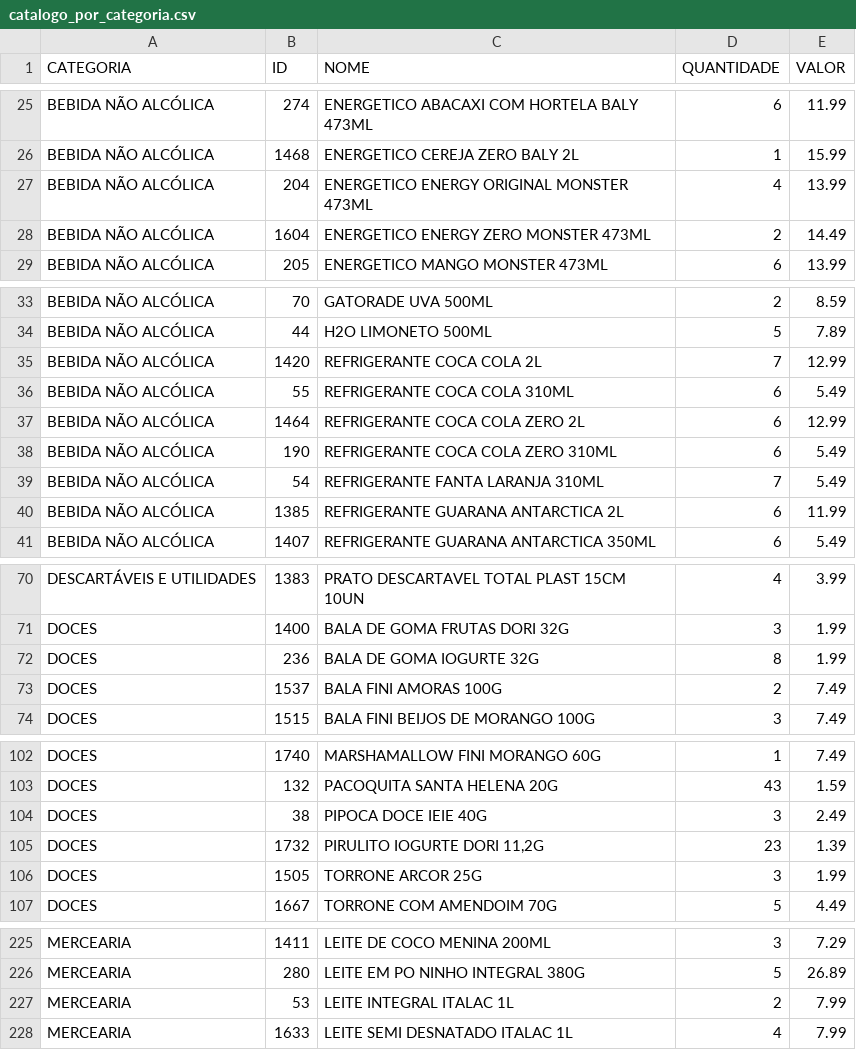
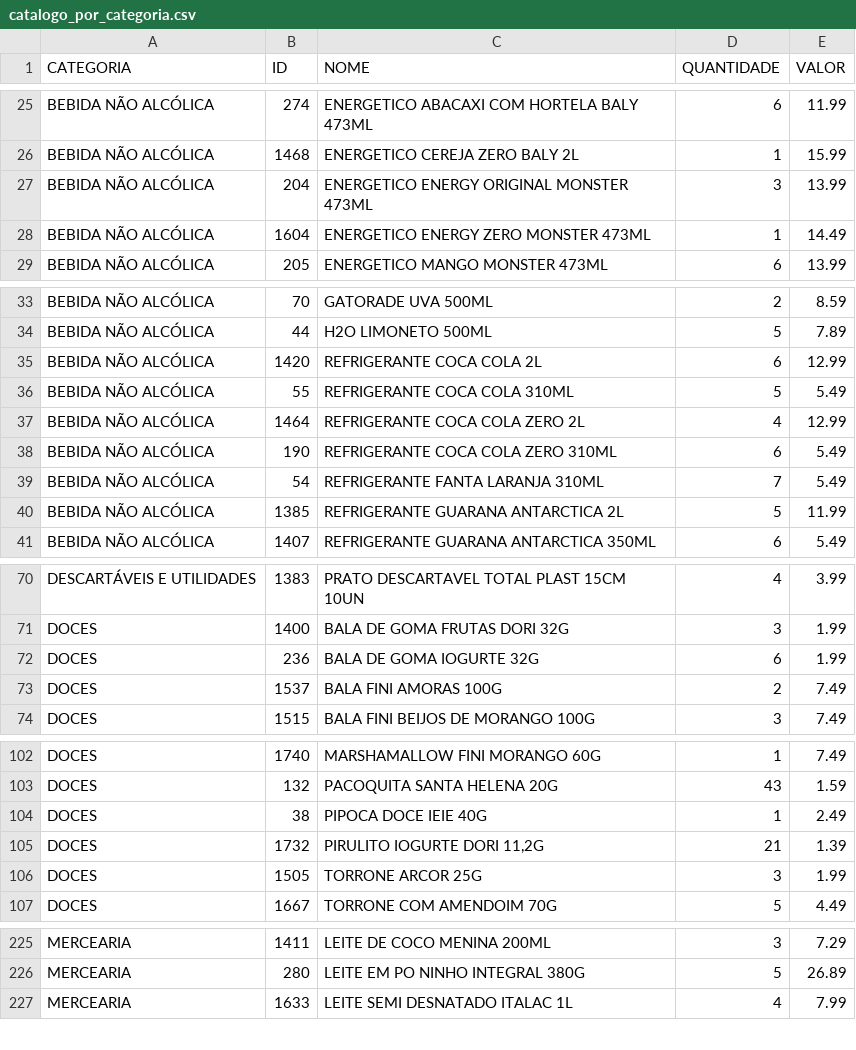
Before and after one commit to guicobracraft-prog/PesquisadeMercado, a CSV file: catalogo_por_categoria.csv, drawn as a sheet; only a part is shown, gaps mark what is left out; the diff covers the shown part only.

```diff
--- a/catalogo_por_categoria.csv
+++ b/catalogo_por_categoria.csv
@@ -26,4 +26,4 @@ BEBIDA NÃO ALCÓLICA;274;ENERGETICO ABACAXI COM HORTELA BALY 473ML;6;11.99
 BEBIDA NÃO ALCÓLICA;1468;ENERGETICO CEREJA ZERO BALY 2L;1;15.99
-BEBIDA NÃO ALCÓLICA;204;ENERGETICO ENERGY ORIGINAL MONSTER 473ML;4;13.99
-BEBIDA NÃO ALCÓLICA;1604;ENERGETICO ENERGY ZERO MONSTER 473ML;2;14.49
+BEBIDA NÃO ALCÓLICA;204;ENERGETICO ENERGY ORIGINAL MONSTER 473ML;3;13.99
+BEBIDA NÃO ALCÓLICA;1604;ENERGETICO ENERGY ZERO MONSTER 473ML;1;14.49
 BEBIDA NÃO ALCÓLICA;205;ENERGETICO MANGO MONSTER 473ML;6;13.99
@@ -34,8 +34,8 @@ BEBIDA NÃO ALCÓLICA;70;GATORADE UVA 500ML;2;8.59
 BEBIDA NÃO ALCÓLICA;44;H2O LIMONETO 500ML;5;7.89
-BEBIDA NÃO ALCÓLICA;1420;REFRIGERANTE COCA COLA 2L;7;12.99
-BEBIDA NÃO ALCÓLICA;55;REFRIGERANTE COCA COLA 310ML;6;5.49
-BEBIDA NÃO ALCÓLICA;1464;REFRIGERANTE COCA COLA ZERO  2L;6;12.99
+BEBIDA NÃO ALCÓLICA;1420;REFRIGERANTE COCA COLA 2L;6;12.99
+BEBIDA NÃO ALCÓLICA;55;REFRIGERANTE COCA COLA 310ML;5;5.49
+BEBIDA NÃO ALCÓLICA;1464;REFRIGERANTE COCA COLA ZERO  2L;4;12.99
 BEBIDA NÃO ALCÓLICA;190;REFRIGERANTE COCA COLA ZERO 310ML;6;5.49
 BEBIDA NÃO ALCÓLICA;54;REFRIGERANTE FANTA LARANJA 310ML;7;5.49
-BEBIDA NÃO ALCÓLICA;1385;REFRIGERANTE GUARANA ANTARCTICA 2L;6;11.99
+BEBIDA NÃO ALCÓLICA;1385;REFRIGERANTE GUARANA ANTARCTICA 2L;5;11.99
 BEBIDA NÃO ALCÓLICA;1407;REFRIGERANTE GUARANA ANTARCTICA 350ML;6;5.49
@@ -71,3 +71,3 @@ DESCARTÁVEIS E UTILIDADES;1383;PRATO DESCARTAVEL TOTAL PLAST 15CM 10UN;4;3.99
 DOCES;1400;BALA DE GOMA FRUTAS DORI 32G;3;1.99
-DOCES;236;BALA DE GOMA IOGURTE 32G;8;1.99
+DOCES;236;BALA DE GOMA IOGURTE 32G;6;1.99
 DOCES;1537;BALA FINI AMORAS 100G;2;7.49
@@ -103,4 +103,4 @@ DOCES;1740;MARSHAMALLOW FINI MORANGO 60G;1;7.49
 DOCES;132;PACOQUITA SANTA HELENA 20G;43;1.59
-DOCES;38;PIPOCA DOCE IEIE 40G;3;2.49
-DOCES;1732;PIRULITO IOGURTE DORI 11,2G;23;1.39
+DOCES;38;PIPOCA DOCE IEIE 40G;1;2.49
+DOCES;1732;PIRULITO IOGURTE DORI 11,2G;21;1.39
 DOCES;1505;TORRONE ARCOR 25G;3;1.99
@@ -226,3 +226,2 @@ MERCEARIA;1411;LEITE DE COCO MENINA  200ML;3;7.29
 MERCEARIA;280;LEITE EM PO NINHO INTEGRAL 380G;5;26.89
-MERCEARIA;53;LEITE INTEGRAL ITALAC 1L;2;7.99
 MERCEARIA;1633;LEITE SEMI DESNATADO ITALAC 1L;4;7.99
```
Also changed, not shown: 2 edited cells elsewhere in this file, catalogo_geral.csv, vendas_acumuladas.csv, 3 other files.
